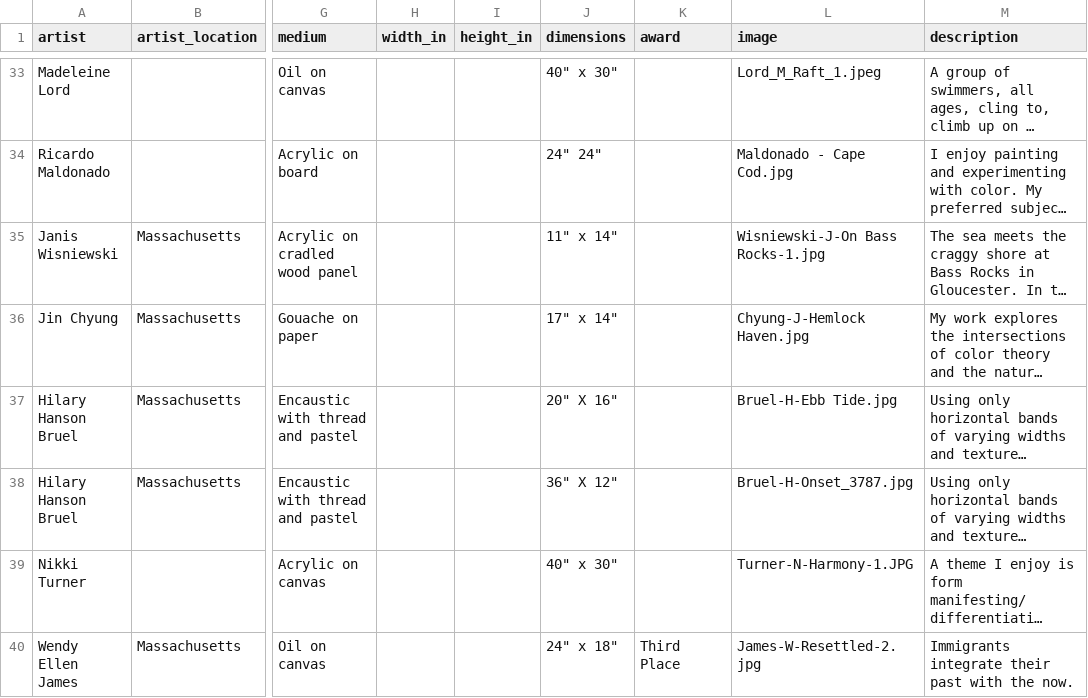
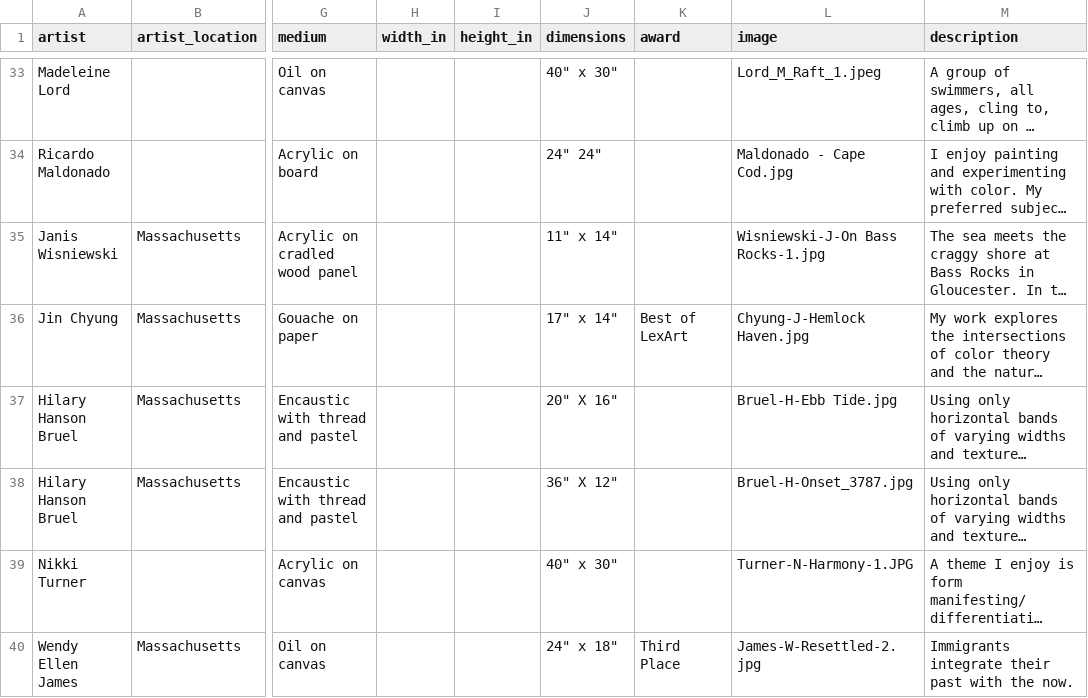
Before and after one commit to rishi-kulkarni/atthismoment, a CSV file: content/shows/2026/artworks.csv, drawn as a sheet; only a part is shown, gaps mark what is left out; long unchanged cells end in …; the diff names each change by its address in the sheet, - before the commit and + after, or states it on an @@ line.

Commit message:
add best of lexart award

```diff
--- a/content/shows/2026/artworks.csv
+++ b/content/shows/2026/artworks.csv
-K36 (award): (empty)
+K36 (award): Best of LexArt
```
